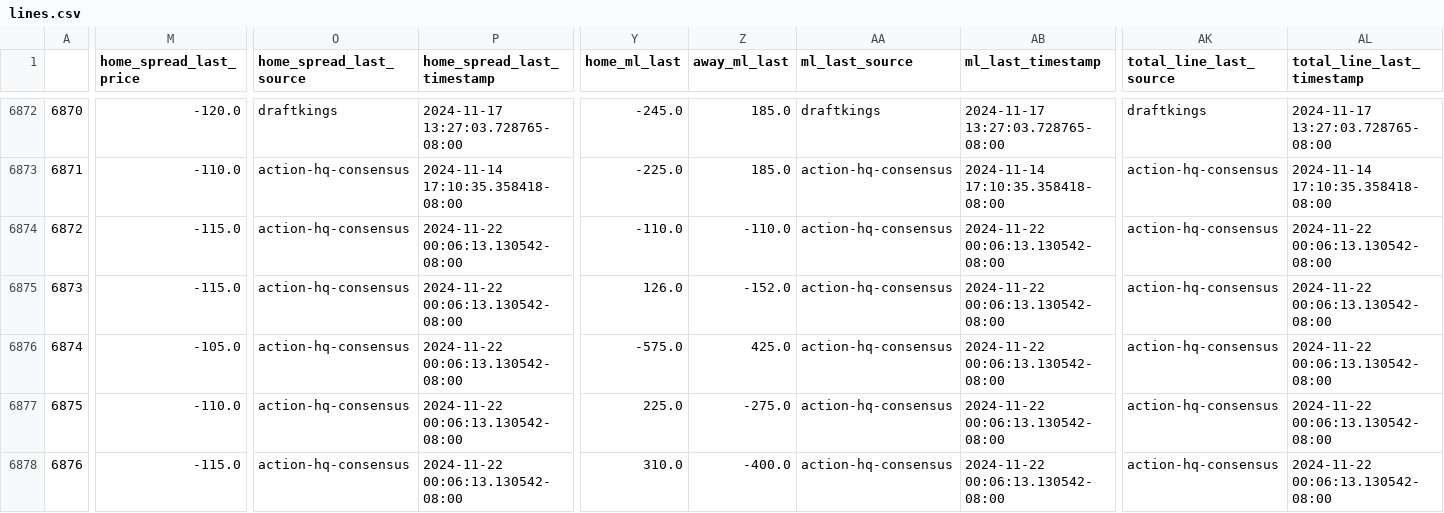
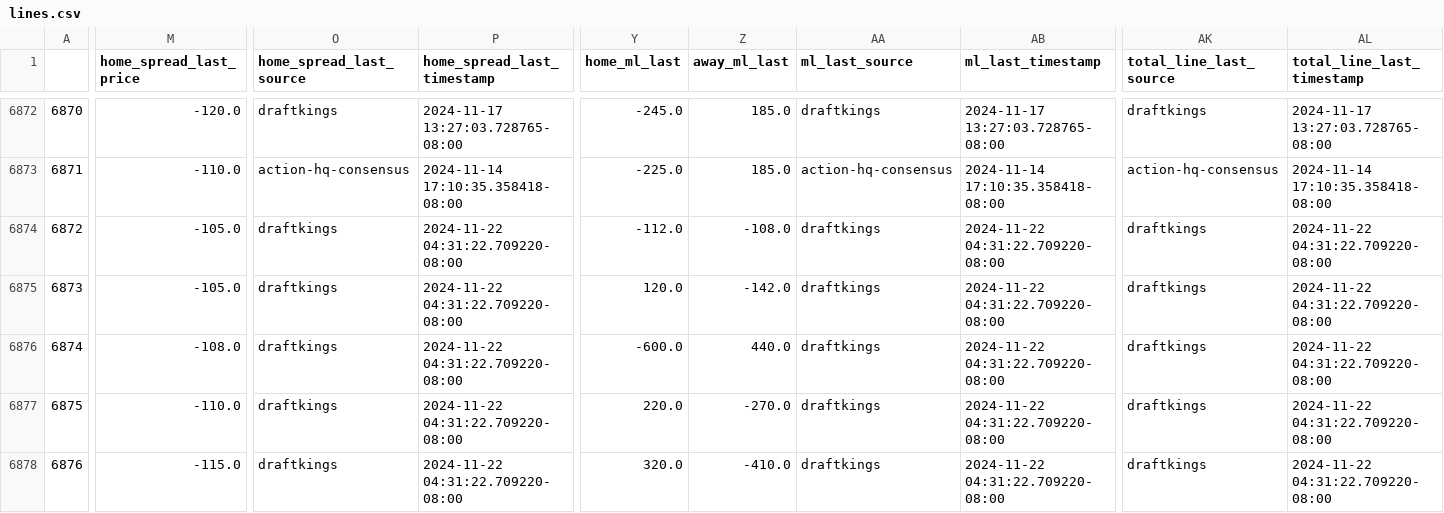
Before and after one commit to greerreNFL/nfelomarket_data, a CSV file: Data/lines.csv, drawn as a sheet; only a part is shown, gaps mark what is left out; the diff covers the shown part only; the diff names each change by its address in the sheet, - before the commit and + after, or states it on an @@ line.

```diff
--- a/Data/lines.csv
+++ b/Data/lines.csv
-M6874:M6875 (home_spread_last_price): -115.0
+M6874:M6875 (home_spread_last_price): -105.0
-O6874:O6878 (home_spread_last_source): action-hq-consensus
+O6874:O6878 (home_spread_last_source): draftkings
-P6874:P6878 (home_spread_last_timestamp): 2024-11-22 00:06:13.130542-08:00
+P6874:P6878 (home_spread_last_timestamp): 2024-11-22 04:31:22.709220-08:00
-Y6874 (home_ml_last): -110.0
+Y6874 (home_ml_last): -112.0
-Z6874 (away_ml_last): -110.0
+Z6874 (away_ml_last): -108.0
-AA6874:AA6878 (ml_last_source): action-hq-consensus
+AA6874:AA6878 (ml_last_source): draftkings
-AB6874:AB6878 (ml_last_timestamp): 2024-11-22 00:06:13.130542-08:00
+AB6874:AB6878 (ml_last_timestamp): 2024-11-22 04:31:22.709220-08:00
-AK6874:AK6878 (total_line_last_source): action-hq-consensus
+AK6874:AK6878 (total_line_last_source): draftkings
-AL6874:AL6878 (total_line_last_timestamp): 2024-11-22 00:06:13.130542-08:00
+AL6874:AL6878 (total_line_last_timestamp): 2024-11-22 04:31:22.709220-08:00
-Y6875 (home_ml_last): 126.0
+Y6875 (home_ml_last): 120.0
-Z6875 (away_ml_last): -152.0
+Z6875 (away_ml_last): -142.0
-M6876 (home_spread_last_price): -105.0
+M6876 (home_spread_last_price): -108.0
-Y6876 (home_ml_last): -575.0
+Y6876 (home_ml_last): -600.0
-Z6876 (away_ml_last): 425.0
+Z6876 (away_ml_last): 440.0
-Y6877 (home_ml_last): 225.0
+Y6877 (home_ml_last): 220.0
-Z6877 (away_ml_last): -275.0
+Z6877 (away_ml_last): -270.0
-Y6878 (home_ml_last): 310.0
+Y6878 (home_ml_last): 320.0
-Z6878 (away_ml_last): -400.0
+Z6878 (away_ml_last): -410.0
```
Also changed, not shown: 82 edited cells elsewhere in this file.
